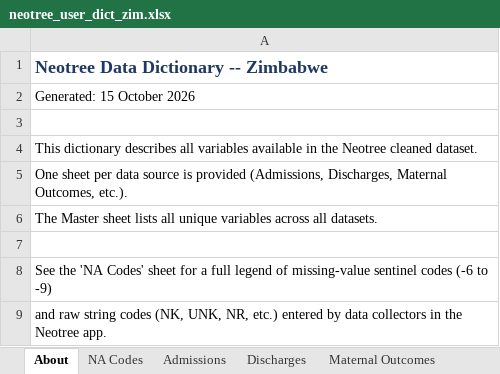
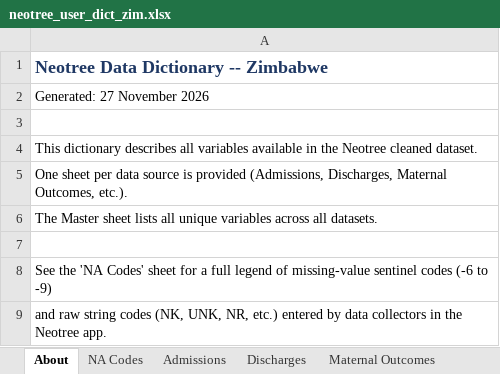
Before and after one commit to neotree/neotree-cleaning-pipeline, an Excel workbook: cleaning_pipeline_R/user_dictionaries/neotree_user_dict_zim.xlsx, sheet About, drawn as a sheet; values as stored, in another font and other column widths than the file's, no borders; the diff names each change by its address in the sheet, - before the commit and + after, or states it on an @@ line.

```diff
--- a/cleaning_pipeline_R/user_dictionaries/neotree_user_dict_zim.xlsx (sheet About)
+++ b/cleaning_pipeline_R/user_dictionaries/neotree_user_dict_zim.xlsx (sheet About)
-A2: Generated: 15 October 2026
+A2: Generated: 27 November 2026
```
Also changed, not shown: sheet Master, sheet Discharges, sheet Admissions, cleaning_pipeline_R/dictionaries/dictionary_zim_admissions.xlsx, cleaning_pipeline_R/dictionaries/dictionary_zim_discharges.xlsx, 20 other files.
